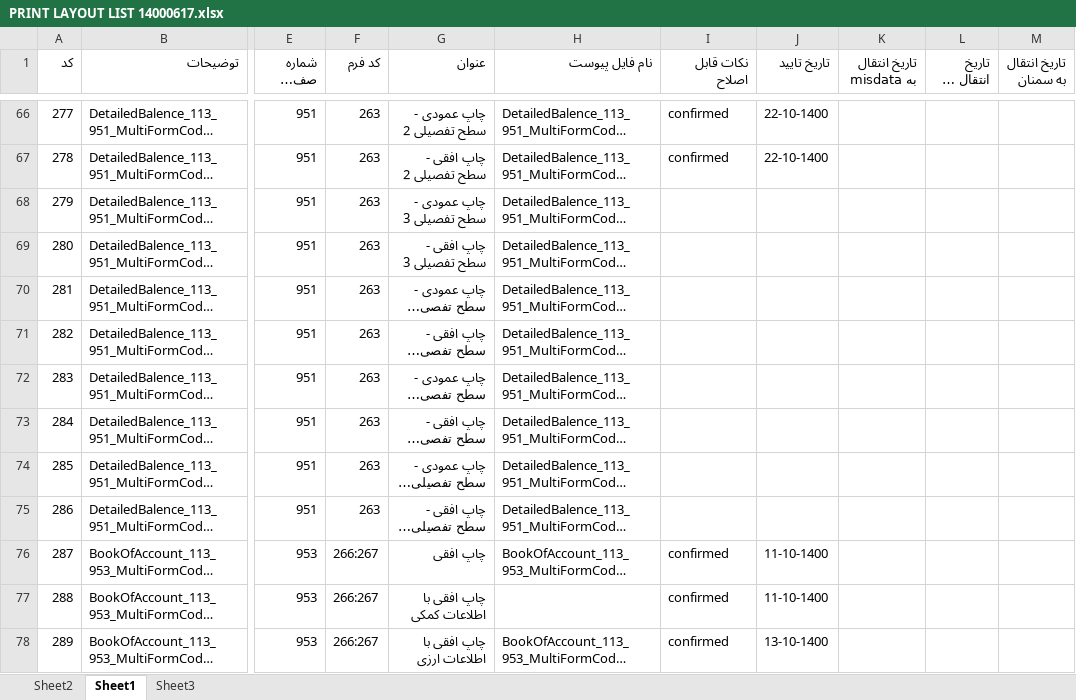
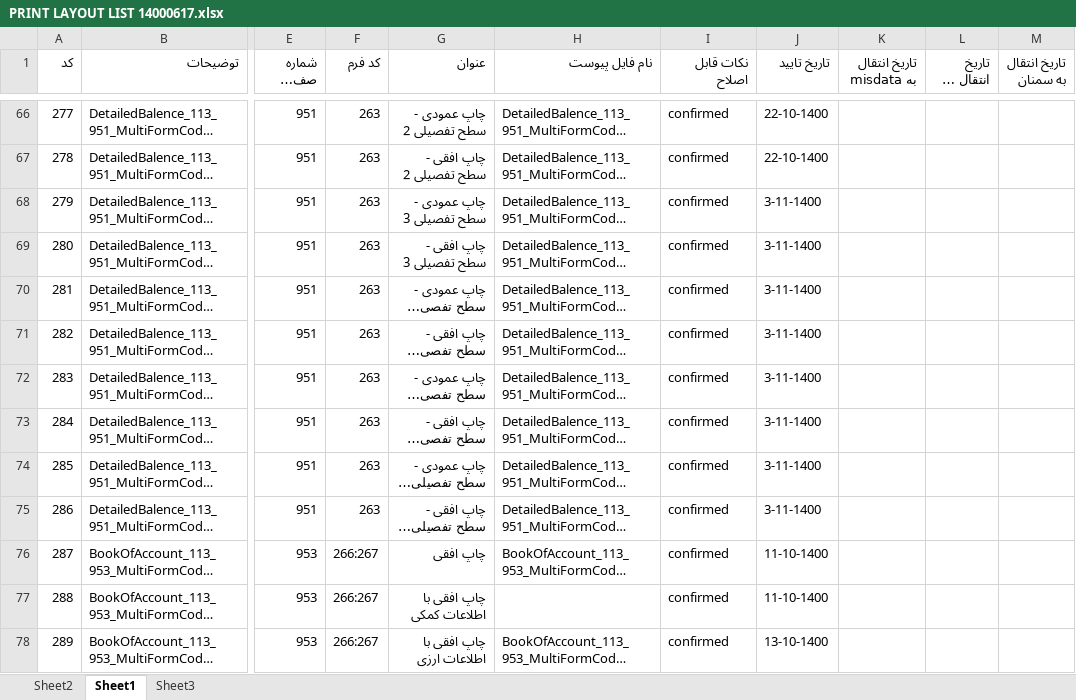
Before and after one commit to MinaAbdi70/fara_chap_rps, an Excel workbook: PRINT LAYOUT LIST 14000617.xlsx, sheet Sheet1, drawn as a sheet; only a part is shown, gaps mark what is left out; long unchanged cells end in …; values as stored, in another font and other column widths than the file's, no cell formats; the diff covers the shown part only; the diff names each change by its address in the sheet, - before the commit and + after, or states it on an @@ line.

Commit message:
Add files via upload

```diff
--- a/PRINT LAYOUT LIST 14000617.xlsx (sheet Sheet1)
+++ b/PRINT LAYOUT LIST 14000617.xlsx (sheet Sheet1)
-I68:I75 (نکات قابل اصلاح): (empty)
+I68:I75 (نکات قابل اصلاح): confirmed
-J68:J75 (تاریخ تایید): (empty)
+J68:J75 (تاریخ تایید): 3-11-1400
```
Also changed, not shown: 16 edited cells elsewhere in this sheet, cell formats.
